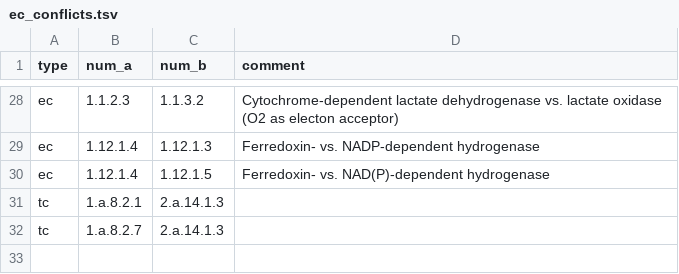
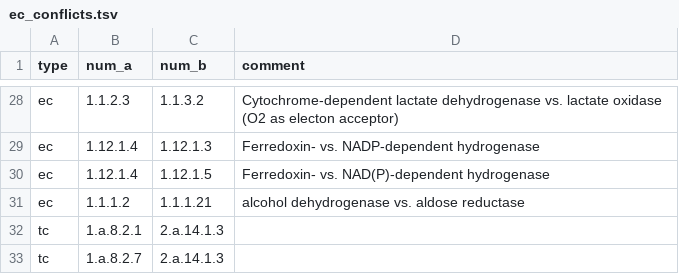
Before and after one commit to jotech/gapseq, a TSV file: dat/ec_conflicts.tsv, drawn as a sheet; only a part is shown, gaps mark what is left out; the diff names each change by its address in the sheet, - before the commit and + after, or states it on an @@ line.

Commit message:
ec conflict 1.1.1.2 and 1.1.1.21

```diff
--- a/dat/ec_conflicts.tsv
+++ b/dat/ec_conflicts.tsv
+row 31: ec | 1.1.1.2 | 1.1.1.21 | alcohol dehydrogenase vs. aldose reductase
```
